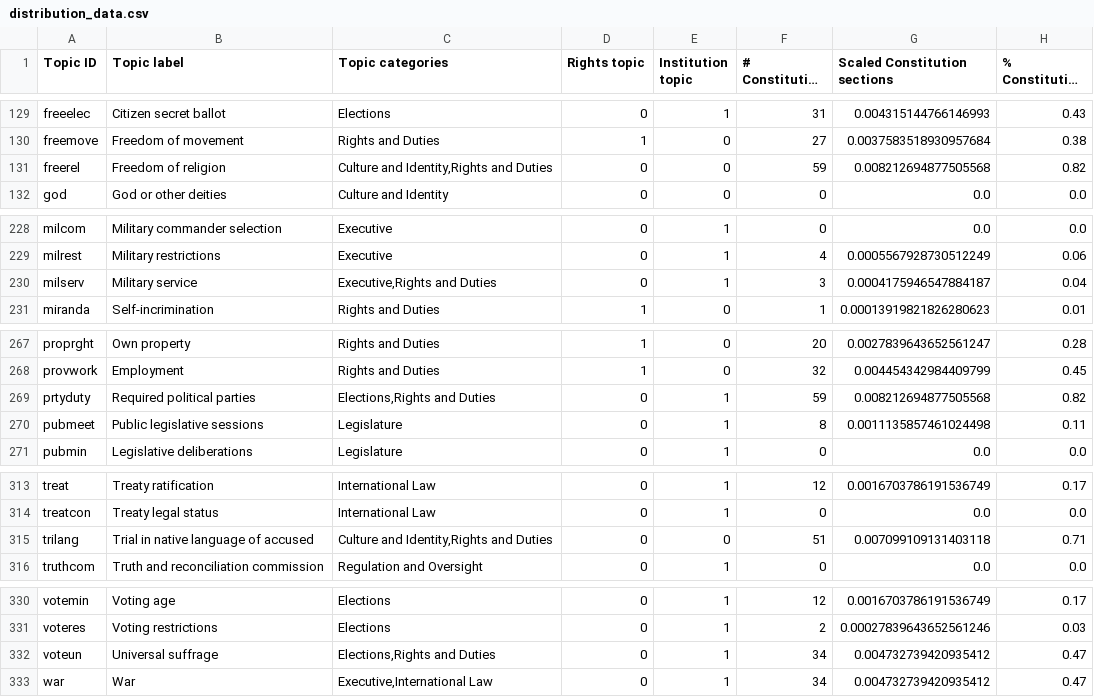
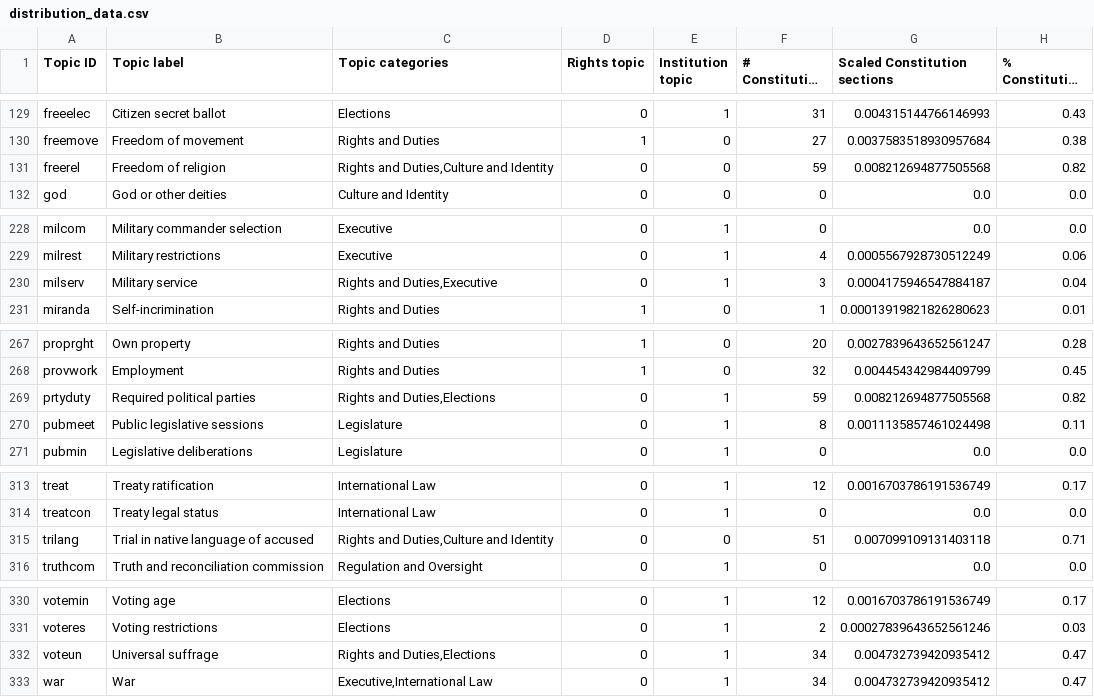
Before and after one commit to conceptintegration/MeasuringConstitutionalPreferences, a CSV file: outputs/distribution_data.csv, drawn as a sheet; only a part is shown, gaps mark what is left out; long unchanged cells end in …; the diff covers the shown part only; the diff names each change by its address in the sheet, - before the commit and + after, or states it on an @@ line.

```diff
--- a/outputs/distribution_data.csv
+++ b/outputs/distribution_data.csv
-C131 (Topic categories): Culture and Identity,Rights and Duties
+C131 (Topic categories): Rights and Duties,Culture and Identity
-C230 (Topic categories): Executive,Rights and Duties
+C230 (Topic categories): Rights and Duties,Executive
-C269 (Topic categories): Elections,Rights and Duties
+C269 (Topic categories): Rights and Duties,Elections
-C315 (Topic categories): Culture and Identity,Rights and Duties
+C315 (Topic categories): Rights and Duties,Culture and Identity
-C332 (Topic categories): Elections,Rights and Duties
+C332 (Topic categories): Rights and Duties,Elections
```
Also changed, not shown: 27 edited cells elsewhere in this file, 3 other files.
